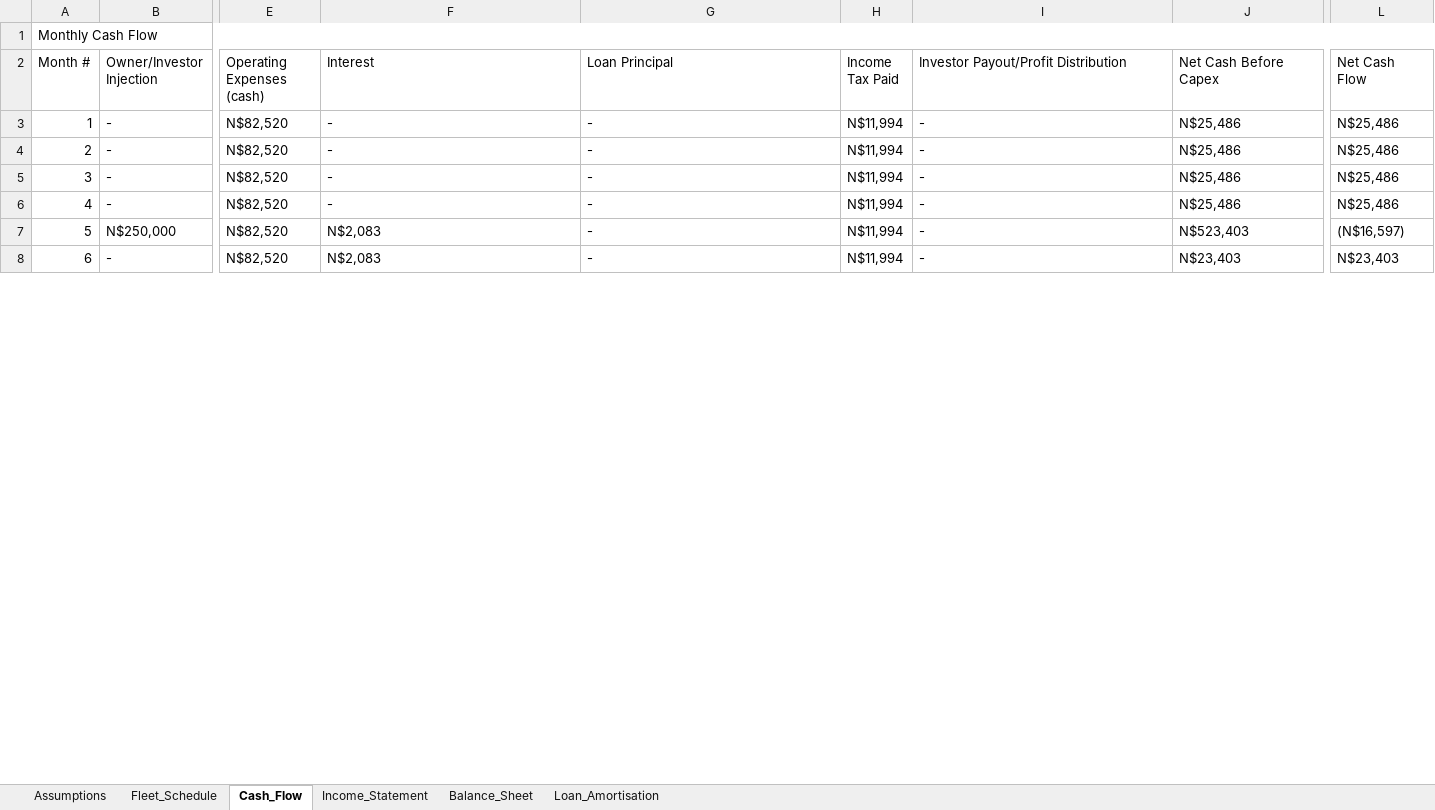
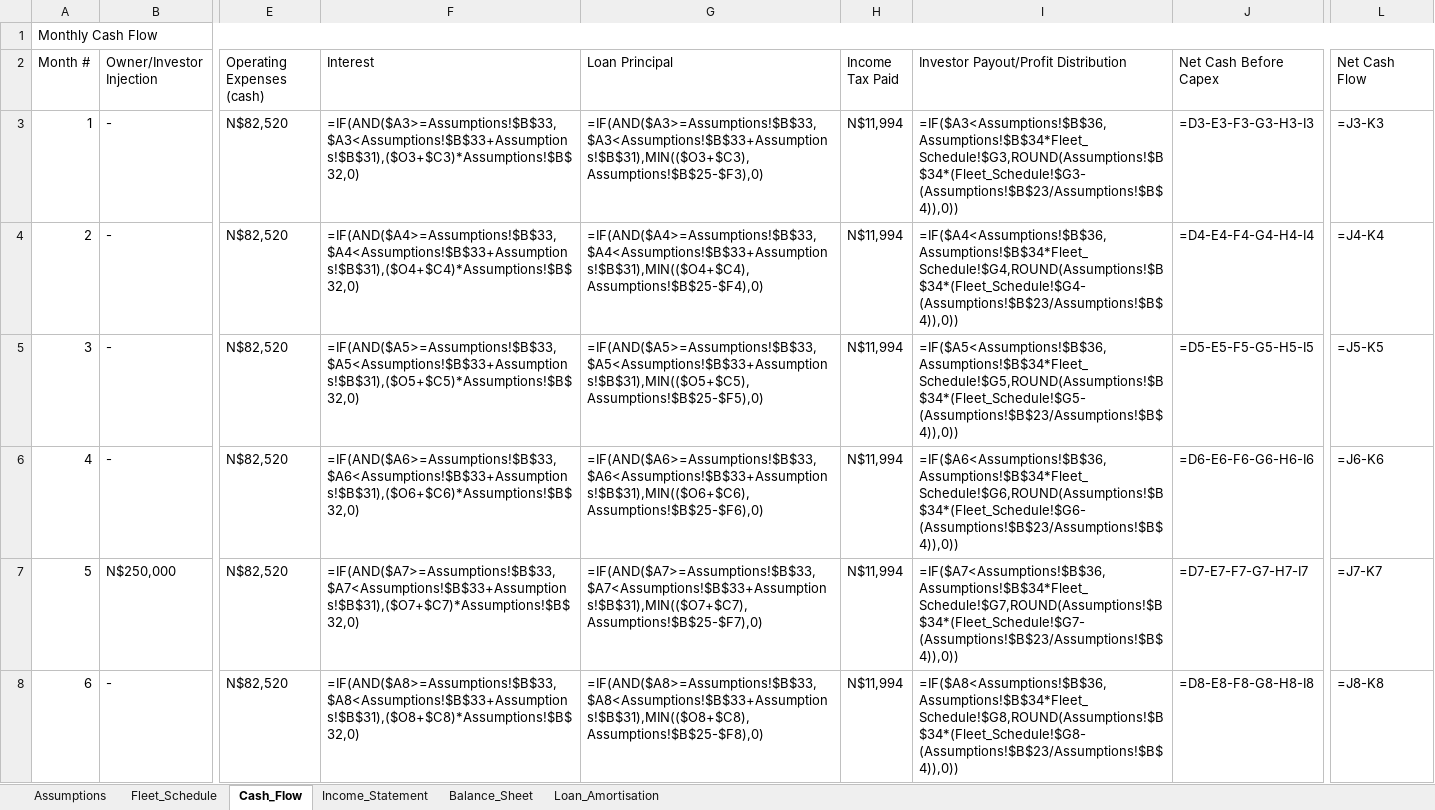
Before and after one commit to sebbi-kankondi/fleet_management, an Excel workbook: data/financial_projections_final.xlsx, sheet Cash_Flow, drawn as a sheet; only a part is shown, gaps mark what is left out; values as stored, in another font and other column widths than the file's, no cell formats; formulas without a stored value are shown as written; the diff covers the shown part only; the diff names each change by its address in the sheet, - before the commit and + after, or states it on an @@ line.

```diff
--- a/data/financial_projections_final.xlsx (sheet Cash_Flow)
+++ b/data/financial_projections_final.xlsx (sheet Cash_Flow)
-F3 (Interest): -
+F3 (Interest): =IF(AND($A3>=Assumptions!$B$33,$A3<Assumptions!$B$33+Assumptions!$B$31),($O3+$C3)*Assumptions!$B$32,0)
-G3 (Loan Principal): -
+G3 (Loan Principal): =IF(AND($A3>=Assumptions!$B$33,$A3<Assumptions!$B$33+Assumptions!$B$31),MIN(($O3+$C3),Assumptions!$B$25-$F3),0)
-I3: -
+I3: =IF($A3<Assumptions!$B$36,Assumptions!$B$34*Fleet_Schedule!$G3,ROUND(Assumptions!$B$34*(Fleet_Schedule!$G3-(Assumptions!$B$23/Assumptions!$B$4)),0))
-J3 (Net Cash Before Capex): N$25,486
+J3 (Net Cash Before Capex): =D3-E3-F3-G3-H3-I3
-L3 (Net Cash Flow): N$25,486
+L3 (Net Cash Flow): =J3-K3
-F4 (Interest): -
+F4 (Interest): =IF(AND($A4>=Assumptions!$B$33,$A4<Assumptions!$B$33+Assumptions!$B$31),($O4+$C4)*Assumptions!$B$32,0)
-G4 (Loan Principal): -
+G4 (Loan Principal): =IF(AND($A4>=Assumptions!$B$33,$A4<Assumptions!$B$33+Assumptions!$B$31),MIN(($O4+$C4),Assumptions!$B$25-$F4),0)
-I4: -
+I4: =IF($A4<Assumptions!$B$36,Assumptions!$B$34*Fleet_Schedule!$G4,ROUND(Assumptions!$B$34*(Fleet_Schedule!$G4-(Assumptions!$B$23/Assumptions!$B$4)),0))
-J4 (Net Cash Before Capex): N$25,486
+J4 (Net Cash Before Capex): =D4-E4-F4-G4-H4-I4
-L4 (Net Cash Flow): N$25,486
+L4 (Net Cash Flow): =J4-K4
-F5 (Interest): -
+F5 (Interest): =IF(AND($A5>=Assumptions!$B$33,$A5<Assumptions!$B$33+Assumptions!$B$31),($O5+$C5)*Assumptions!$B$32,0)
-G5 (Loan Principal): -
+G5 (Loan Principal): =IF(AND($A5>=Assumptions!$B$33,$A5<Assumptions!$B$33+Assumptions!$B$31),MIN(($O5+$C5),Assumptions!$B$25-$F5),0)
-I5: -
+I5: =IF($A5<Assumptions!$B$36,Assumptions!$B$34*Fleet_Schedule!$G5,ROUND(Assumptions!$B$34*(Fleet_Schedule!$G5-(Assumptions!$B$23/Assumptions!$B$4)),0))
-J5 (Net Cash Before Capex): N$25,486
+J5 (Net Cash Before Capex): =D5-E5-F5-G5-H5-I5
-L5 (Net Cash Flow): N$25,486
+L5 (Net Cash Flow): =J5-K5
-F6 (Interest): -
+F6 (Interest): =IF(AND($A6>=Assumptions!$B$33,$A6<Assumptions!$B$33+Assumptions!$B$31),($O6+$C6)*Assumptions!$B$32,0)
-G6 (Loan Principal): -
+G6 (Loan Principal): =IF(AND($A6>=Assumptions!$B$33,$A6<Assumptions!$B$33+Assumptions!$B$31),MIN(($O6+$C6),Assumptions!$B$25-$F6),0)
-I6: -
+I6: =IF($A6<Assumptions!$B$36,Assumptions!$B$34*Fleet_Schedule!$G6,ROUND(Assumptions!$B$34*(Fleet_Schedule!$G6-(Assumptions!$B$23/Assumptions!$B$4)),0))
-J6 (Net Cash Before Capex): N$25,486
+J6 (Net Cash Before Capex): =D6-E6-F6-G6-H6-I6
-L6 (Net Cash Flow): N$25,486
+L6 (Net Cash Flow): =J6-K6
-F7 (Interest): N$2,083
+F7 (Interest): =IF(AND($A7>=Assumptions!$B$33,$A7<Assumptions!$B$33+Assumptions!$B$31),($O7+$C7)*Assumptions!$B$32,0)
-G7 (Loan Principal): -
+G7 (Loan Principal): =IF(AND($A7>=Assumptions!$B$33,$A7<Assumptions!$B$33+Assumptions!$B$31),MIN(($O7+$C7),Assumptions!$B$25-$F7),0)
-I7: -
+I7: =IF($A7<Assumptions!$B$36,Assumptions!$B$34*Fleet_Schedule!$G7,ROUND(Assumptions!$B$34*(Fleet_Schedule!$G7-(Assumptions!$B$23/Assumptions!$B$4)),0))
-J7 (Net Cash Before Capex): N$523,403
+J7 (Net Cash Before Capex): =D7-E7-F7-G7-H7-I7
-L7 (Net Cash Flow): (N$16,597)
+L7 (Net Cash Flow): =J7-K7
-F8 (Interest): N$2,083
+F8 (Interest): =IF(AND($A8>=Assumptions!$B$33,$A8<Assumptions!$B$33+Assumptions!$B$31),($O8+$C8)*Assumptions!$B$32,0)
-G8 (Loan Principal): -
+G8 (Loan Principal): =IF(AND($A8>=Assumptions!$B$33,$A8<Assumptions!$B$33+Assumptions!$B$31),MIN(($O8+$C8),Assumptions!$B$25-$F8),0)
-I8: -
+I8: =IF($A8<Assumptions!$B$36,Assumptions!$B$34*Fleet_Schedule!$G8,ROUND(Assumptions!$B$34*(Fleet_Schedule!$G8-(Assumptions!$B$23/Assumptions!$B$4)),0))
-J8 (Net Cash Before Capex): N$23,403
+J8 (Net Cash Before Capex): =D8-E8-F8-G8-H8-I8
-L8 (Net Cash Flow): N$23,403
+L8 (Net Cash Flow): =J8-K8
```
Also changed, not shown: 270 edited cells elsewhere in this sheet, sheet Loan_Amortisation, sheet Balance_Sheet, sheet Fleet_Schedule, cell formats, 1 other file.
